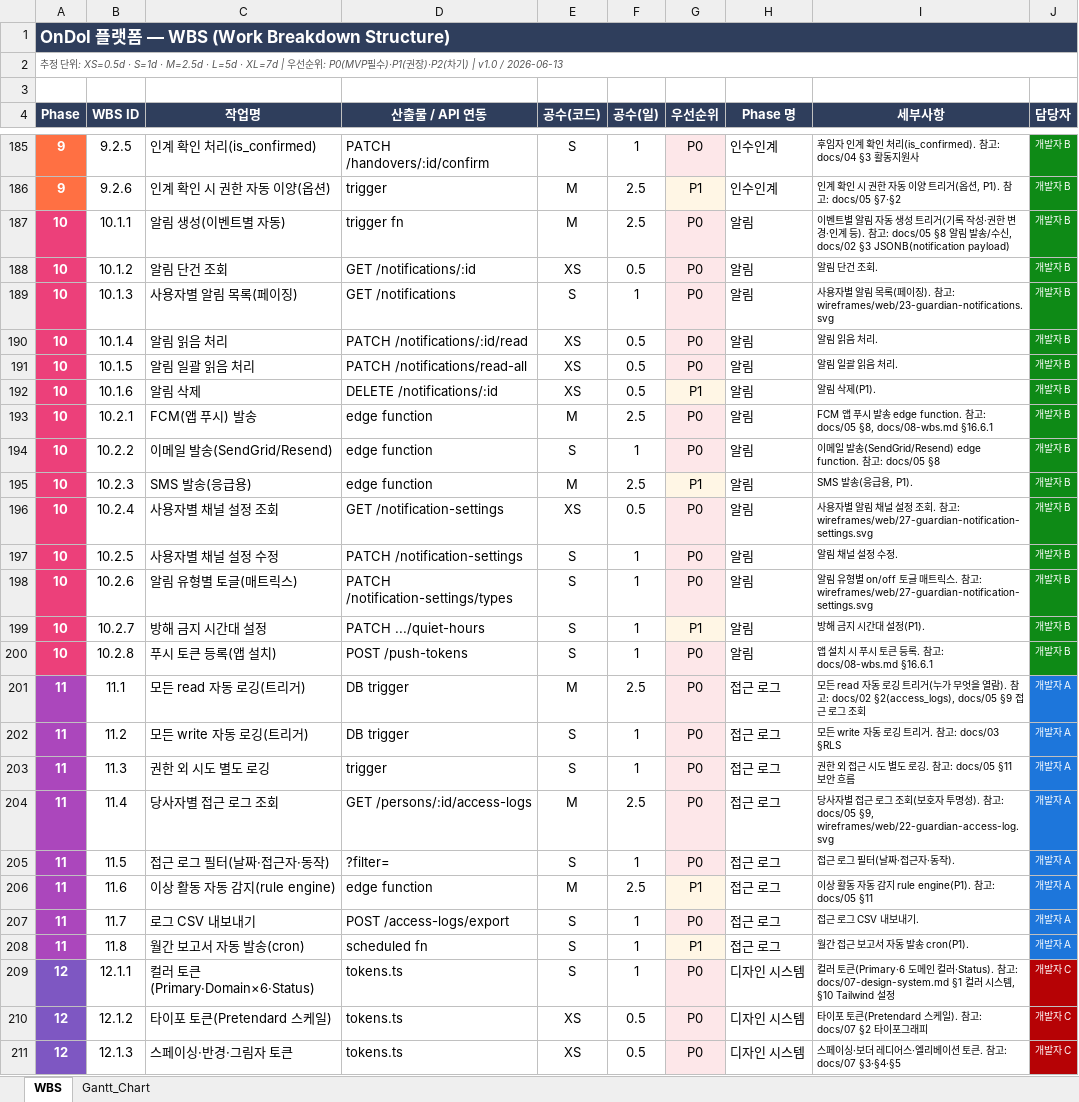
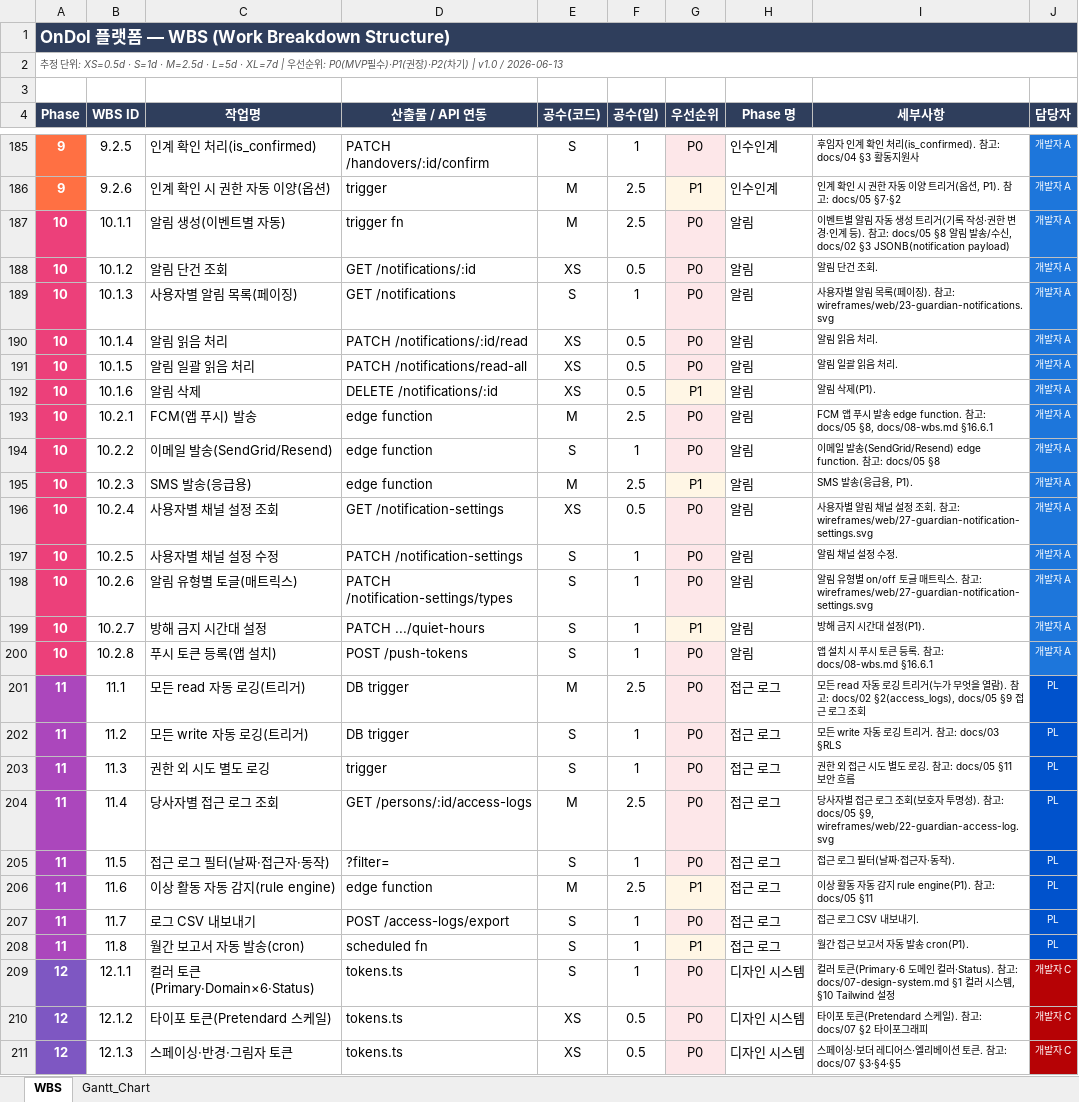
Before and after one commit to boheni07/ondol, an Excel workbook: docs/08-wbs.xlsx, sheet WBS, drawn as a sheet; only a part is shown, gaps mark what is left out; values as stored, in another font and other column widths than the file's, no borders; the diff covers the shown part only; the diff names each change by its address in the sheet, - before the commit and + after, or states it on an @@ line.

```diff
--- a/docs/08-wbs.xlsx (sheet WBS)
+++ b/docs/08-wbs.xlsx (sheet WBS)
-J185:J200 (담당자): 개발자 B
+J185:J200 (담당자): 개발자 A
-J185:J200 fill: #0E8A16
+J185:J200 fill: #1D76DB
-J201:J208 (담당자): 개발자 A
+J201:J208 (담당자): PL
-J201:J208 fill: #1D76DB
+J201:J208 fill: #0052CC
```
Also changed, not shown: 24 edited cells and cell formats elsewhere in this sheet, 4 other files.
